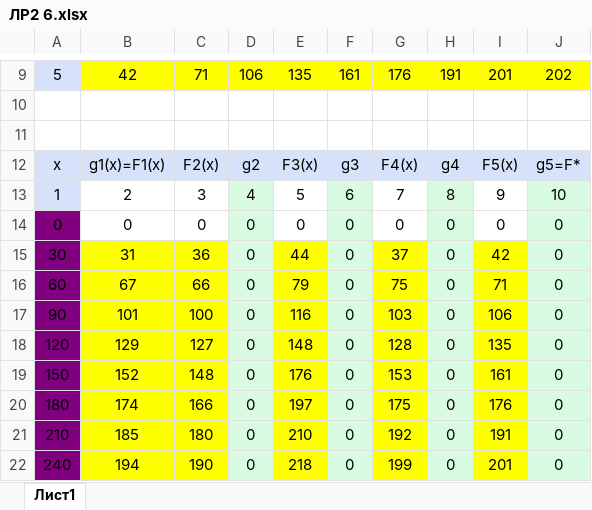
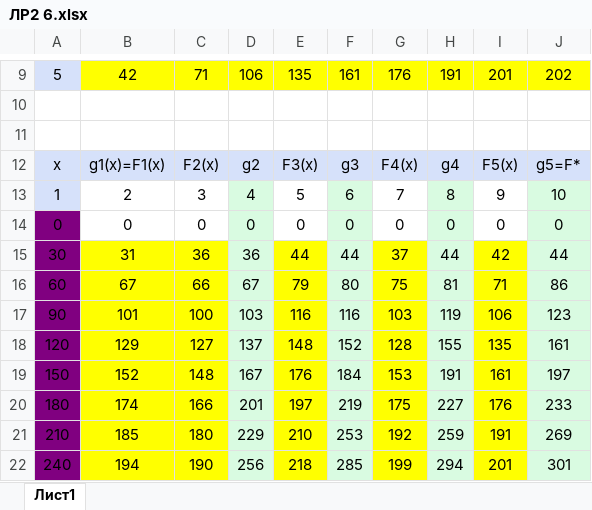
Before and after one commit to WoodyGray/VLSU-laboratory-work, an Excel workbook: optimization-methods/secondLab/ЛР2 6.xlsx, sheet Лист1, drawn as a sheet; only a part is shown, gaps mark what is left out; values as stored, in another font and other column widths than the file's, no borders; charts and pictures not drawn; the diff covers the shown part only; the diff names each change by its address in the sheet, - before the commit and + after, or states it on an @@ line.

```diff
--- a/optimization-methods/secondLab/ЛР2 6.xlsx (sheet Лист1)
+++ b/optimization-methods/secondLab/ЛР2 6.xlsx (sheet Лист1)
-D15: 0
+D15: 36
-F15: 0
+F15: 44
-H15: 0
+H15: 44
-J15: 0
+J15: 44
-D16: 0
+D16: 67
-F16: 0
+F16: 80
-H16: 0
+H16: 81
-J16: 0
+J16: 86
-D17: 0
+D17: 103
-F17: 0
+F17: 116
-H17: 0
+H17: 119
-J17: 0
+J17: 123
-D18: 0
+D18: 137
-F18: 0
+F18: 152
-H18: 0
+H18: 155
-J18: 0
+J18: 161
-D19: 0
+D19: 167
-F19: 0
+F19: 184
-H19: 0
+H19: 191
-J19: 0
+J19: 197
-D20: 0
+D20: 201
-F20: 0
+F20: 219
-H20: 0
+H20: 227
-J20: 0
+J20: 233
-D21: 0
+D21: 229
-F21: 0
+F21: 253
-H21: 0
+H21: 259
-J21: 0
+J21: 269
-D22: 0
+D22: 256
-F22: 0
+F22: 285
-H22: 0
+H22: 294
-J22: 0
+J22: 301
```
Also changed, not shown: 4 edited cells elsewhere in this sheet, charts or pictures, 3 other files.
